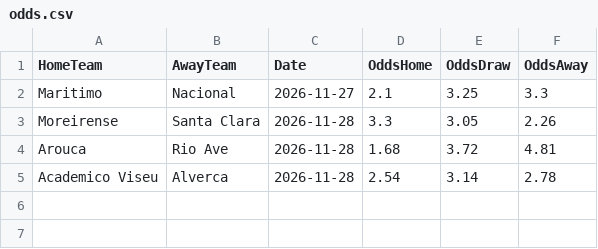
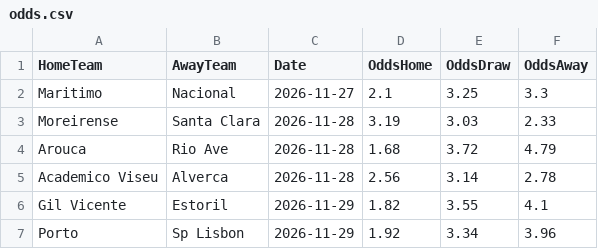
Before and after one commit to gmalbert/portugal-soccer, a CSV file: data_files/odds.csv, drawn as a sheet.

```diff
--- a/data_files/odds.csv
+++ b/data_files/odds.csv
@@ -2,4 +2,6 @@ HomeTeam,AwayTeam,Date,OddsHome,OddsDraw,OddsAway
 Maritimo,Nacional,2026-11-27,2.1,3.25,3.3
-Moreirense,Santa Clara,2026-11-28,3.3,3.05,2.26
-Arouca,Rio Ave,2026-11-28,1.68,3.72,4.81
-Academico Viseu,Alverca,2026-11-28,2.54,3.14,2.78
+Moreirense,Santa Clara,2026-11-28,3.19,3.03,2.33
+Arouca,Rio Ave,2026-11-28,1.68,3.72,4.79
+Academico Viseu,Alverca,2026-11-28,2.56,3.14,2.78
+Gil Vicente,Estoril,2026-11-29,1.82,3.55,4.1
+Porto,Sp Lisbon,2026-11-29,1.92,3.34,3.96
```
Also changed, not shown: data_files/poisson_metrics_history.csv, data_files/upcoming_predictions.csv, 10 other files.
